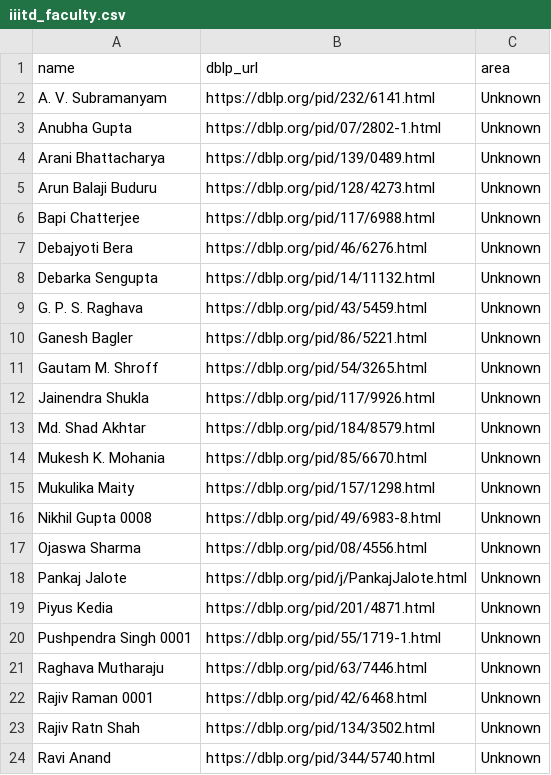
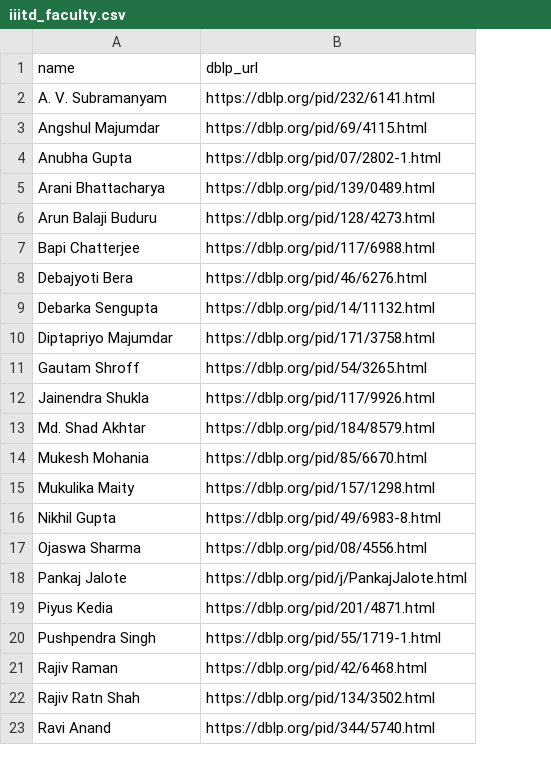
Before and after one commit to palak363/BTP, a CSV file: backend/data/raw/iiitd_faculty.csv, drawn as a sheet; only a part is shown; removed rows and columns are numbered as before the commit, all else as after; the diff covers the shown part only; the diff names each change by its address in the sheet, - before the commit and + after, or states it on an @@ line.

```diff
--- a/backend/data/raw/iiitd_faculty.csv
+++ b/backend/data/raw/iiitd_faculty.csv
-column C (area), rows 2-8: all Unknown; rows 11-20: all Unknown; rows 22-24: all Unknown
+row 3: Angshul Majumdar | https://dblp.org/pid/69/4115.html
-row 9: G. P. S. Raghava | https://dblp.org/pid/43/5459.html | Unknown
-row 10: Ganesh Bagler | https://dblp.org/pid/86/5221.html | Unknown
+row 10: Diptapriyo Majumdar | https://dblp.org/pid/171/3758.html
-A11 (name): Gautam M. Shroff
+A11 (name): Gautam Shroff
-A14 (name): Mukesh K. Mohania
+A14 (name): Mukesh Mohania
-A16 (name): Nikhil Gupta 0008
+A16 (name): Nikhil Gupta
-A20 (name): Pushpendra Singh 0001
+A20 (name): Pushpendra Singh
-row 21: Raghava Mutharaju | https://dblp.org/pid/63/7446.html | Unknown
-A21 (name): Rajiv Raman 0001
+A21 (name): Rajiv Raman
```
Also changed, not shown: 9 added rows elsewhere in this file, 13 other files.
